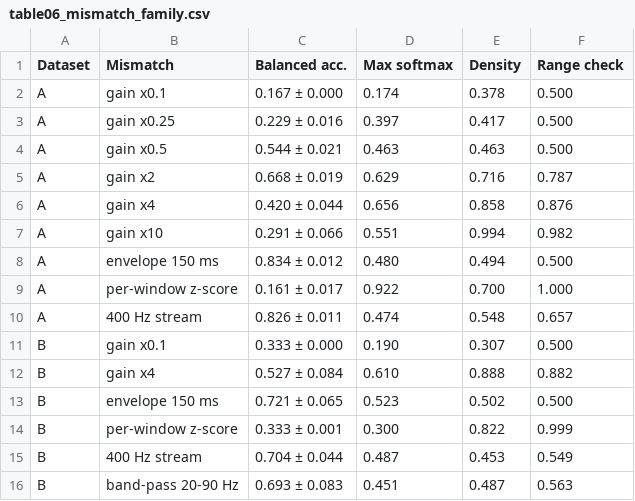
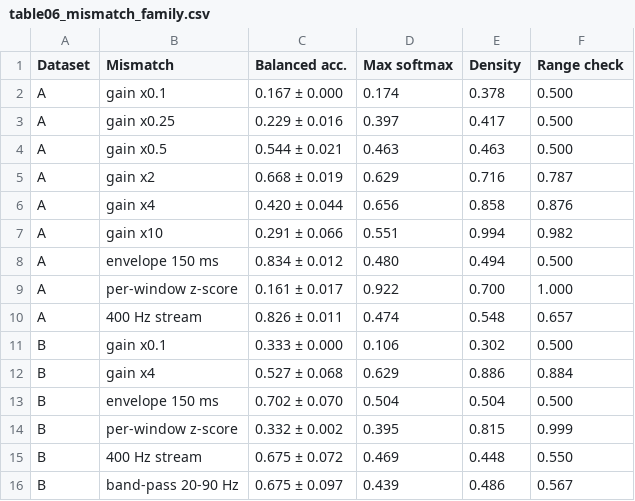
Before and after one commit to ayelnashar/sEMG, a CSV file: results/reference/tables/table06_mismatch_family.csv, drawn as a sheet.

```diff
--- a/results/reference/tables/table06_mismatch_family.csv
+++ b/results/reference/tables/table06_mismatch_family.csv
@@ -10,7 +10,7 @@ A,per-window z-score,0.161 ± 0.017,0.922,0.700,1.000
 A,400 Hz stream,0.826 ± 0.011,0.474,0.548,0.657
-B,gain x0.1,0.333 ± 0.000,0.190,0.307,0.500
-B,gain x4,0.527 ± 0.084,0.610,0.888,0.882
-B,envelope 150 ms,0.721 ± 0.065,0.523,0.502,0.500
-B,per-window z-score,0.333 ± 0.001,0.300,0.822,0.999
-B,400 Hz stream,0.704 ± 0.044,0.487,0.453,0.549
-B,band-pass 20-90 Hz,0.693 ± 0.083,0.451,0.487,0.563
+B,gain x0.1,0.333 ± 0.000,0.106,0.302,0.500
+B,gain x4,0.527 ± 0.068,0.629,0.886,0.884
+B,envelope 150 ms,0.702 ± 0.070,0.504,0.504,0.500
+B,per-window z-score,0.332 ± 0.002,0.395,0.815,0.999
+B,400 Hz stream,0.675 ± 0.072,0.469,0.448,0.550
+B,band-pass 20-90 Hz,0.675 ± 0.097,0.439,0.486,0.567
```
Also changed, not shown: results/reference/tables/fig6_error_ranking_values.csv, results/reference/tables/table03_ladder.csv, 32 other files.
